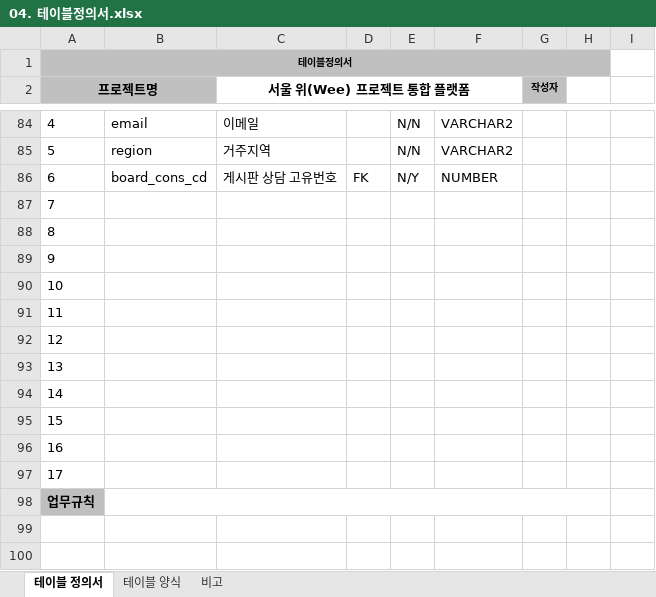
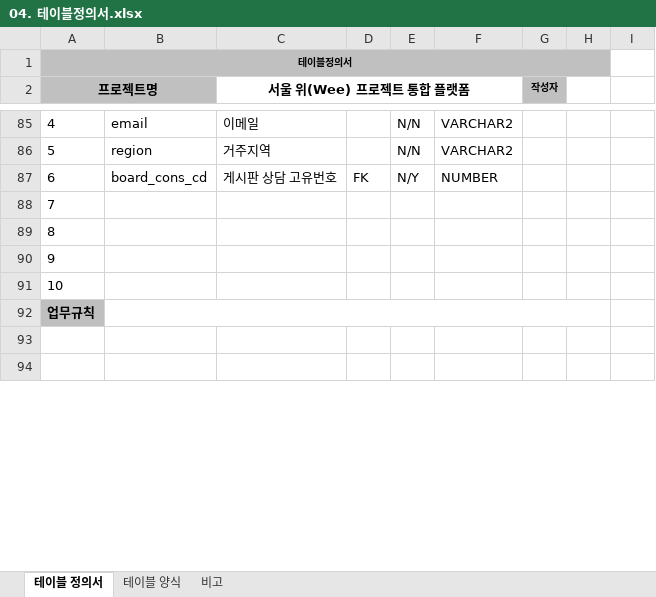
Before and after one commit to limddoo/Weepl, an Excel workbook: 문서 관리/04. 테이블정의서.xlsx, sheet 테이블 정의서, drawn as a sheet; only a part is shown, gaps mark what is left out; values as stored, in another font and other column widths than the file's, no borders; removed rows and columns are numbered as before the commit, all else as after; the diff covers the shown part only; the diff names each change by its address in the sheet, - before the commit and + after, or states it on an @@ line.

```diff
--- a/문서 관리/04. 테이블정의서.xlsx (sheet 테이블 정의서)
+++ b/문서 관리/04. 테이블정의서.xlsx (sheet 테이블 정의서)
-row 91: 11
-row 92: 12
-row 93: 13
-row 94: 14
-row 95: 15
-row 96: 16
-row 97: 17
```
Also changed, not shown: 10 added rows, 8 removed rows and 42 edited cells elsewhere in this sheet, sheet 비고, 2 other files.
